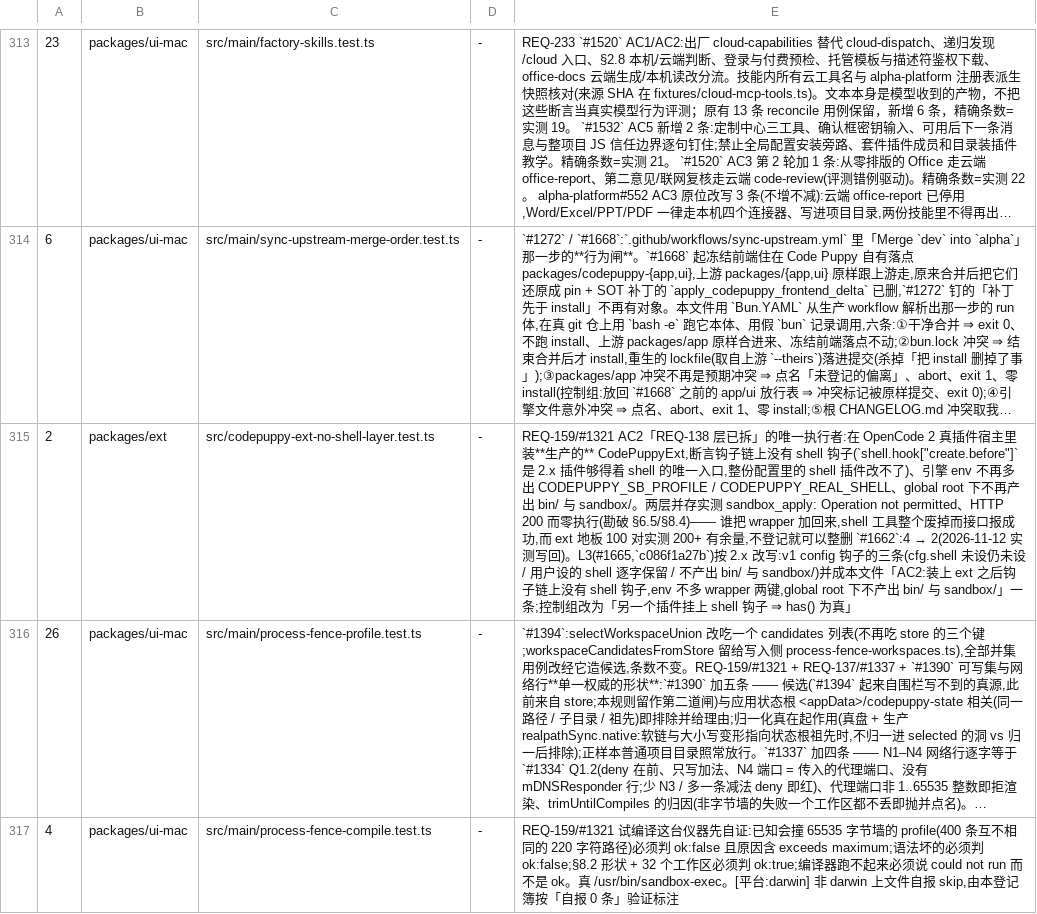
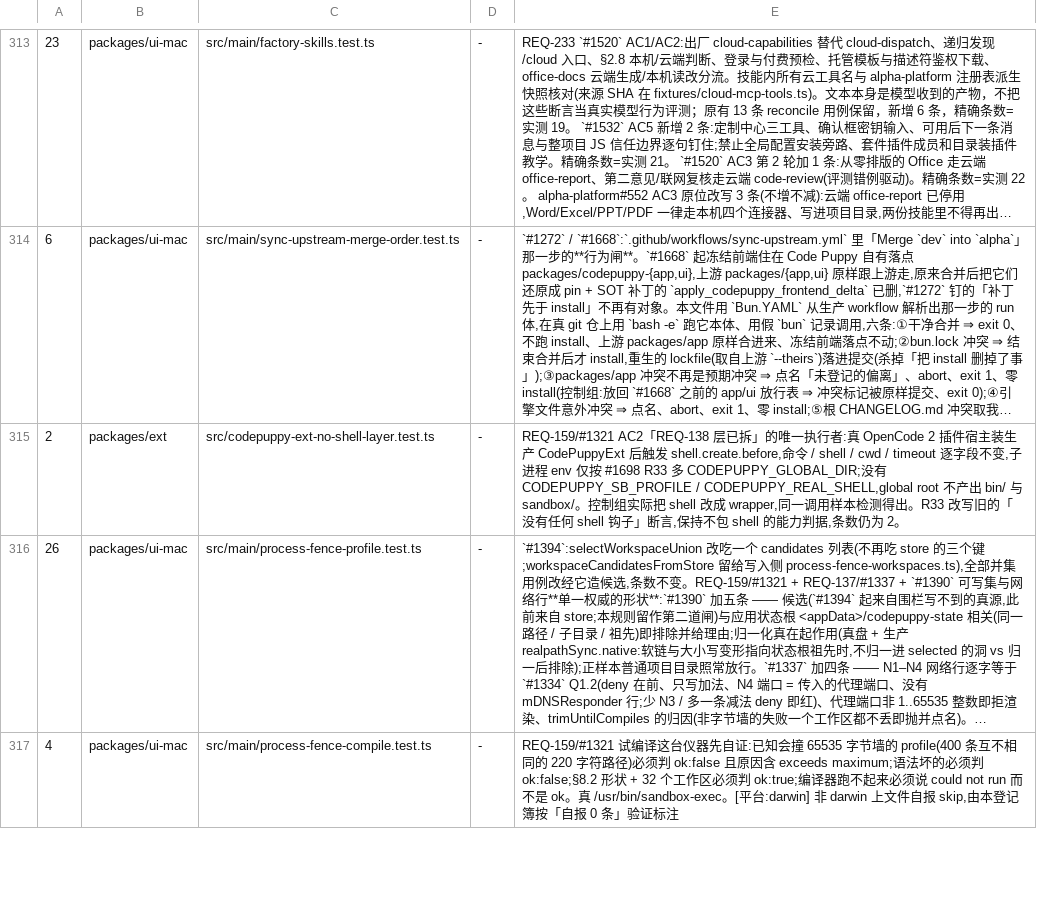
Before and after one commit to impharaon/alpha-code, a TSV file: scripts/gate-files.tsv, drawn as a sheet; only a part is shown, gaps mark what is left out; long unchanged cells end in …; the diff covers the shown part only; the diff names each change by its address in the sheet, - before the commit and + after, or states it on an @@ line.

Commit message:
fix(bootstrap): 将随包技能所需全局根投影给工具 shell

```diff
--- a/scripts/gate-files.tsv
+++ b/scripts/gate-files.tsv
@@ E315: …执行者:在 OpenCode 2 真插件宿主里装**生产的** CodePuppyExt,断言钩子链上没有 shell 钩子(`shell.hook["create.before"]` 是 2.x 插件够得着 shell 的唯一入口,整份配置里的 shell 插件改不了)、引擎 env 不再多出 CODEPUPPY_SB_PROFILE / CODEPUPPY_REAL_SHELL、global root 下不再产出 bin/ 与 sandbox/。两层并存实测 sandbox_apply: Operation not permitted、HTTP 200 而零执行(勘破 §6.5/§8.4)—— 谁把 wrapper 加回来,shell 工具整个废掉而接口报成功,而 ext 地板 100 对实测 200+ 有余量,不登记就可以整删 `#1662`:4 → 2(2026-11-12 实测写回)。L3(#1665,`c086f1a27b`)按 2.x 改写:v1 config 钩子的三条(cfg.shell 未设仍未设 / 用户设的 shell 逐字保留 / 不产出 bin/ 与 sandbox/)并成本文件「AC2:装上 ext 之后钩子链上没有 shell 钩子,env 不多 wrapper 两键,global root 下不产出 bin/ 与 sandbox/」一条;控制组改为「另一个插件挂上 shell 钩子 ⇒ has() 为真」 → …执行者:真 OpenCode 2 插件宿主装生产 CodePuppyExt 后触发 shell.create.before,命令 / shell / cwd / timeout 逐字段不变,子进程 env 仅按 #1698 R33 多 CODEPUPPY_GLOBAL_DIR;没有 CODEPUPPY_SB_PROFILE / CODEPUPPY_REAL_SHELL,global root 不产出 bin/ 与 sandbox/。控制组实际把 shell 改成 wrapper,同一调用样本检测得出。R33 改写旧的「没有任何 shell 钩子」断言,保持不包 shell 的能力判据,条数仍为 2。 @@
```
Also changed, not shown: 1 edited cell elsewhere in this file, 5 other files.
